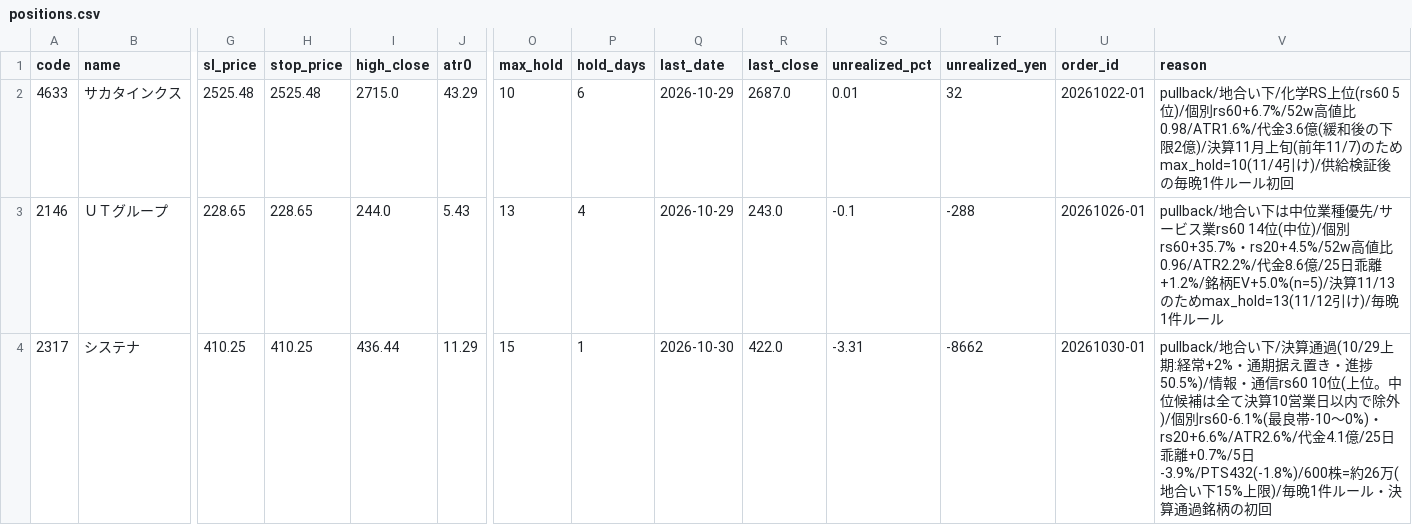
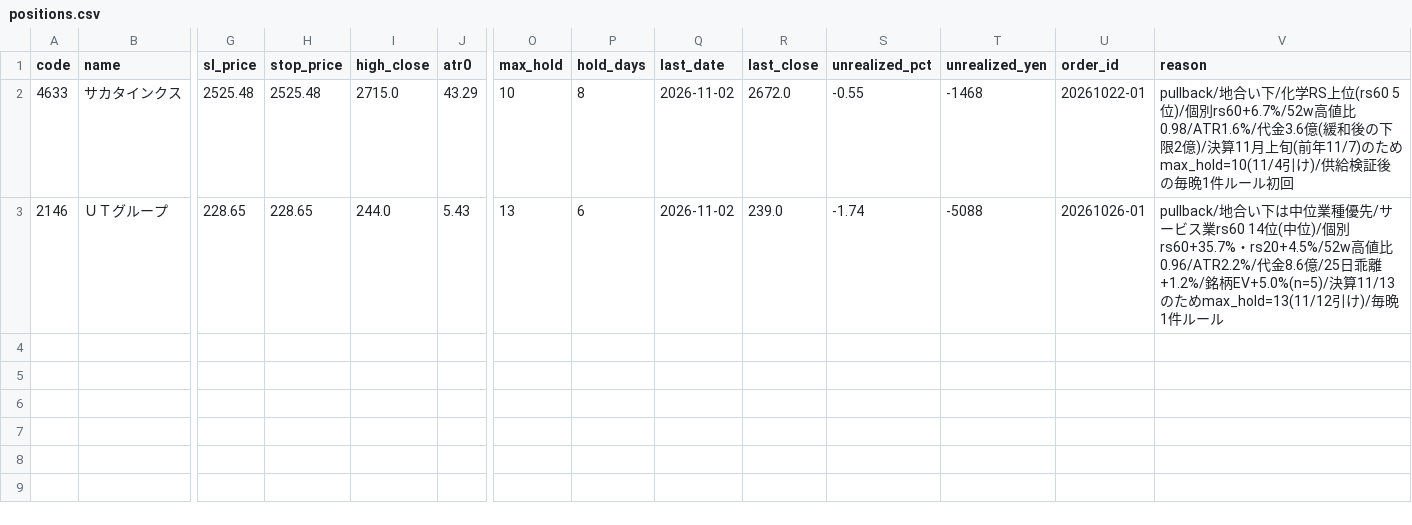
Before and after one commit to hiratora/stock-analysis, a CSV file: paper/positions.csv, drawn as a sheet; only a part is shown, gaps mark what is left out; rows hold the shown columns only; the diff names each change by its address in the sheet, - before the commit and + after, or states it on an @@ line.

```diff
--- a/paper/positions.csv
+++ b/paper/positions.csv
-P2 (hold_days): 6
+P2 (hold_days): 8
-Q2:Q3 (last_date): 2026-10-29
+Q2:Q3 (last_date): 2026-11-02
-R2 (last_close): 2687.0
+R2 (last_close): 2672.0
-S2 (unrealized_pct): 0.01
+S2 (unrealized_pct): -0.55
-T2 (unrealized_yen): 32
+T2 (unrealized_yen): -1468
-P3 (hold_days): 4
+P3 (hold_days): 6
-R3 (last_close): 243.0
+R3 (last_close): 239.0
-S3 (unrealized_pct): -0.1
+S3 (unrealized_pct): -1.74
-T3 (unrealized_yen): -288
+T3 (unrealized_yen): -5088
-row 4: 2317 | システナ | 410.25 | 410.25 | 436.44 | 11.29 | 15 | 1 | 2026-10-30 | 422.0 | -3.31 | -8662 | 20261030-01 | pullback/地合い下/決算通過(10/29上期:経常+2%・通期据え置き・進捗50.5%)/情報・通信rs60 10位(上位。中位候補は全て決算10営業日以内で除外)/個別rs60-6.1%(最良帯-10〜0%)・rs20+6.6%/ATR2.6%/代金4.1億/25日乖離+0.7%/5日-3.9%/PTS432(-1.8%)/600株=約26万(地合い下15%上限)/毎晩1件ルール・決算通過銘柄の初回
```
Also changed, not shown: outputs/latest/events.csv, outputs/latest/ichimoku.csv, 25 other files.
